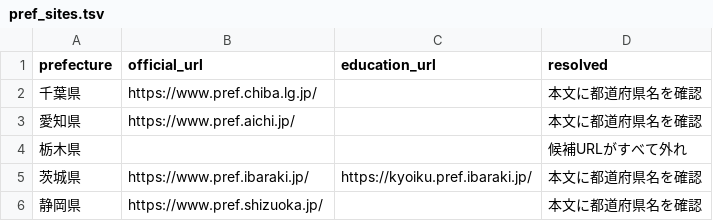
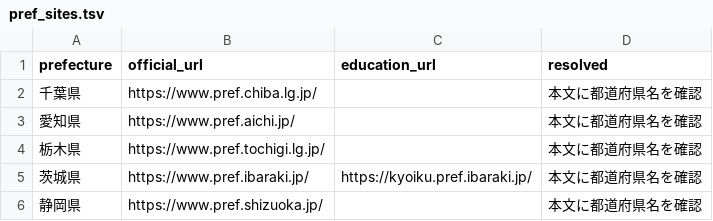
Before and after one commit to inezoine-web/wasshoy-, a TSV file: registry/pref_sites.tsv, drawn as a sheet.

```diff
--- a/registry/pref_sites.tsv
+++ b/registry/pref_sites.tsv
@@ -3,3 +3,3 @@ prefecture	official_url	education_url	resolved
 愛知県	https://www.pref.aichi.jp/		本文に都道府県名を確認
-栃木県			候補URLがすべて外れ
+栃木県	https://www.pref.tochigi.lg.jp/		本文に都道府県名を確認
 茨城県	https://www.pref.ibaraki.jp/	https://kyoiku.pref.ibaraki.jp/	本文に都道府県名を確認
```
Also changed, not shown: registry/municipalities.tsv, registry/sites.tsv, 1 other file.
